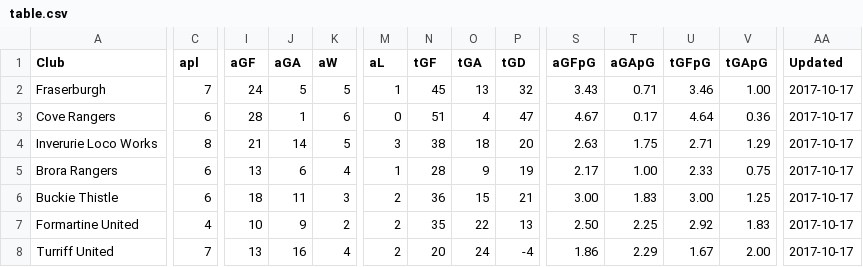
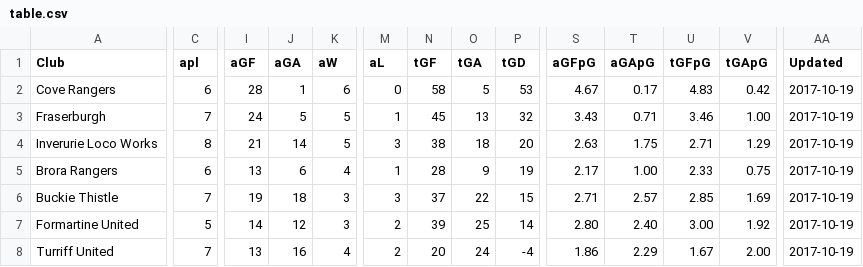
Before and after one commit to brorarangers/brorarangers.github.io, a CSV file: _data/table.csv, drawn as a sheet; only a part is shown, gaps mark what is left out; removed rows and columns are numbered as before the commit, all else as after; rows hold the shown columns only; the diff covers the shown part only; the diff names each change by its address in the sheet, - before the commit and + after, or states it on an @@ line.

Commit message:
League table update

```diff
--- a/_data/table.csv
+++ b/_data/table.csv
+row 2: Cove Rangers | 6 | 28 | 1 | 6 | 0 | 58 | 5 | 53 | 4.67 | 0.17 | 4.83 | 0.42 | 2017-10-19
-AA3 (Updated): 2017-10-17
+AA3 (Updated): 2017-10-19
-row 3: Cove Rangers | 6 | 28 | 1 | 6 | 0 | 51 | 4 | 47 | 4.67 | 0.17 | 4.64 | 0.36 | 2017-10-17
-AA4:AA8 (Updated): 2017-10-17
+AA4:AA8 (Updated): 2017-10-19
-C6 (apl): 6
+C6 (apl): 7
-I6 (aGF): 18
+I6 (aGF): 19
-J6 (aGA): 11
+J6 (aGA): 18
-M6 (aL): 2
+M6 (aL): 3
-N6 (tGF): 36
+N6 (tGF): 37
-O6 (tGA): 15
+O6 (tGA): 22
-P6 (tGD): 21
+P6 (tGD): 15
-S6 (aGFpG): 3.00
+S6 (aGFpG): 2.71
-T6 (aGApG): 1.83
+T6 (aGApG): 2.57
-U6 (tGFpG): 3.00
+U6 (tGFpG): 2.85
-V6 (tGApG): 1.25
+V6 (tGApG): 1.69
-C7 (apl): 4
+C7 (apl): 5
-I7 (aGF): 10
+I7 (aGF): 14
-J7 (aGA): 9
+J7 (aGA): 12
-K7 (aW): 2
+K7 (aW): 3
-N7 (tGF): 35
+N7 (tGF): 39
-O7 (tGA): 22
+O7 (tGA): 25
-P7 (tGD): 13
+P7 (tGD): 14
-S7 (aGFpG): 2.50
+S7 (aGFpG): 2.80
-T7 (aGApG): 2.25
+T7 (aGApG): 2.40
-U7 (tGFpG): 2.92
+U7 (tGFpG): 3.00
-V7 (tGApG): 1.83
+V7 (tGApG): 1.92
```
Also changed, not shown: 1 added row, 1 removed row and 34 edited cells elsewhere in this file.
